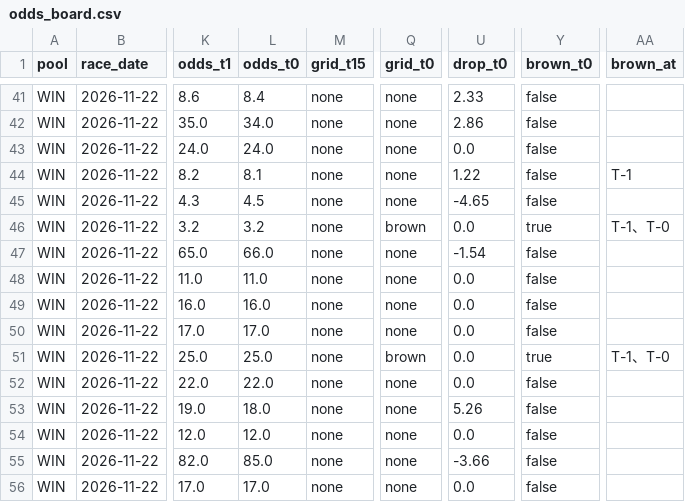
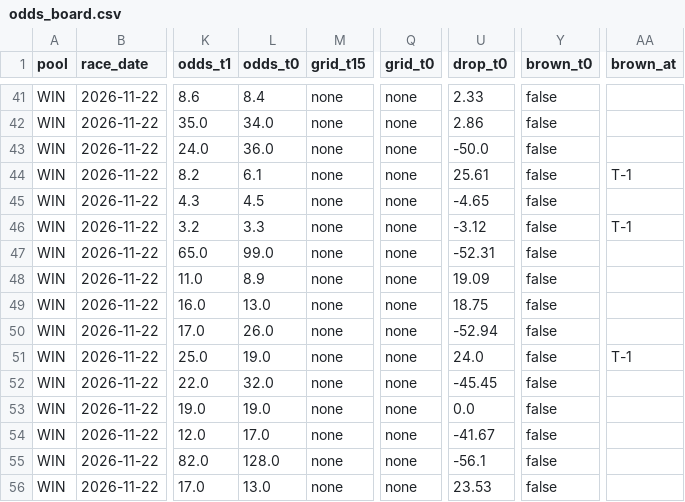
Before and after one commit to readbarapp/jc-strategy, a CSV file: data/odds_board.csv, drawn as a sheet; only a part is shown, gaps mark what is left out; the diff names each change by its address in the sheet, - before the commit and + after, or states it on an @@ line.

```diff
--- a/data/odds_board.csv
+++ b/data/odds_board.csv
-L43 (odds_t0): 24.0
+L43 (odds_t0): 36.0
-U43 (drop_t0): 0.0
+U43 (drop_t0): -50.0
-L44 (odds_t0): 8.1
+L44 (odds_t0): 6.1
-U44 (drop_t0): 1.22
+U44 (drop_t0): 25.61
-L46 (odds_t0): 3.2
+L46 (odds_t0): 3.3
-Q46 (grid_t0): brown
+Q46 (grid_t0): none
-U46 (drop_t0): 0.0
+U46 (drop_t0): -3.12
-Y46 (brown_t0): true
+Y46 (brown_t0): false
-AA46 (brown_at): T-1、T-0
+AA46 (brown_at): T-1
-L47 (odds_t0): 66.0
+L47 (odds_t0): 99.0
-U47 (drop_t0): -1.54
+U47 (drop_t0): -52.31
-L48 (odds_t0): 11.0
+L48 (odds_t0): 8.9
-U48 (drop_t0): 0.0
+U48 (drop_t0): 19.09
-L49 (odds_t0): 16.0
+L49 (odds_t0): 13.0
-U49 (drop_t0): 0.0
+U49 (drop_t0): 18.75
-L50 (odds_t0): 17.0
+L50 (odds_t0): 26.0
-U50 (drop_t0): 0.0
+U50 (drop_t0): -52.94
-L51 (odds_t0): 25.0
+L51 (odds_t0): 19.0
-Q51 (grid_t0): brown
+Q51 (grid_t0): none
-U51 (drop_t0): 0.0
+U51 (drop_t0): 24.0
-Y51 (brown_t0): true
+Y51 (brown_t0): false
-AA51 (brown_at): T-1、T-0
+AA51 (brown_at): T-1
-L52 (odds_t0): 22.0
+L52 (odds_t0): 32.0
-U52 (drop_t0): 0.0
+U52 (drop_t0): -45.45
-L53 (odds_t0): 18.0
+L53 (odds_t0): 19.0
-U53 (drop_t0): 5.26
+U53 (drop_t0): 0.0
-L54 (odds_t0): 12.0
+L54 (odds_t0): 17.0
-U54 (drop_t0): 0.0
+U54 (drop_t0): -41.67
-L55 (odds_t0): 85.0
+L55 (odds_t0): 128.0
-U55 (drop_t0): -3.66
+U55 (drop_t0): -56.1
-L56 (odds_t0): 17.0
+L56 (odds_t0): 13.0
-U56 (drop_t0): 0.0
+U56 (drop_t0): 23.53
```
Also changed, not shown: data/odds_snapshots.csv, data/place_board.csv, 11 other files.
